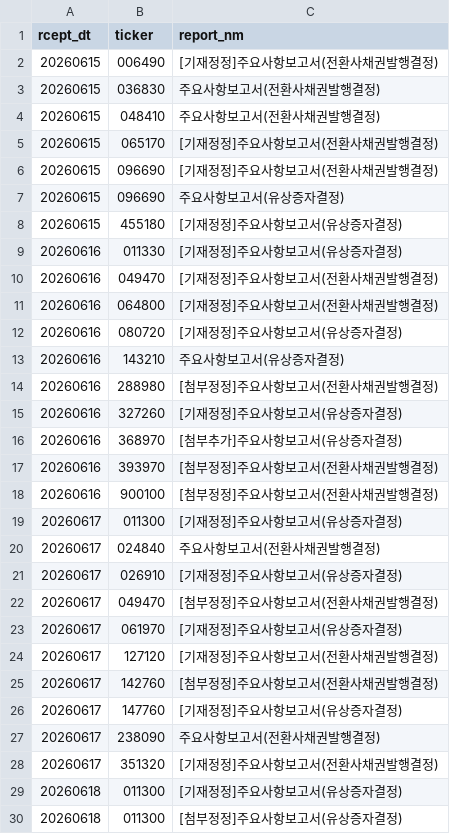
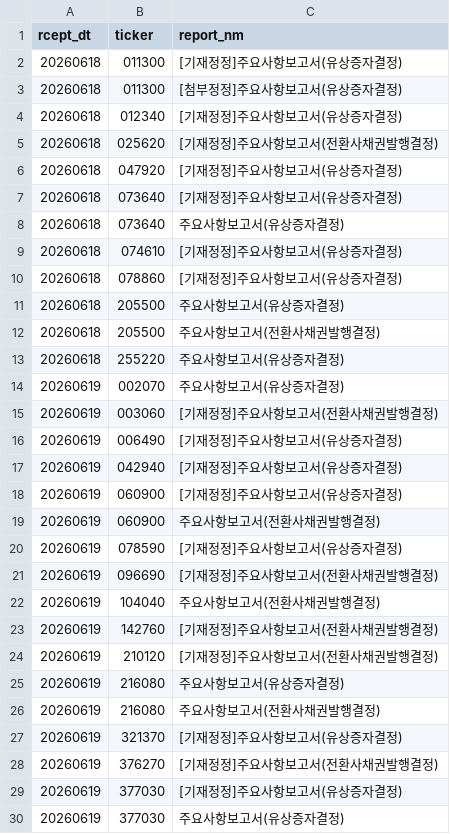
Before and after one commit to bamhobak/kospi-volume, a CSV file: data/dilution_recent.csv, drawn as a sheet; only a part is shown; the shorter side is filled out with more unchanged rows; removed rows and columns are numbered as before the commit, all else as after; the diff covers the shown part only; the diff names each change by its address in the sheet, - before the commit and + after, or states it on an @@ line.

```diff
--- a/data/dilution_recent.csv
+++ b/data/dilution_recent.csv
-row 2: 20260615 | 006490 | [기재정정]주요사항보고서(전환사채권발행결정)
-row 3: 20260615 | 036830 | 주요사항보고서(전환사채권발행결정)
-row 4: 20260615 | 048410 | 주요사항보고서(전환사채권발행결정)
-row 5: 20260615 | 065170 | [기재정정]주요사항보고서(전환사채권발행결정)
-row 6: 20260615 | 096690 | [기재정정]주요사항보고서(전환사채권발행결정)
-row 7: 20260615 | 096690 | 주요사항보고서(유상증자결정)
-row 8: 20260615 | 455180 | [기재정정]주요사항보고서(유상증자결정)
-row 9: 20260616 | 011330 | [기재정정]주요사항보고서(유상증자결정)
-row 10: 20260616 | 049470 | [기재정정]주요사항보고서(전환사채권발행결정)
-row 11: 20260616 | 064800 | [기재정정]주요사항보고서(전환사채권발행결정)
-row 12: 20260616 | 080720 | [기재정정]주요사항보고서(유상증자결정)
-row 13: 20260616 | 143210 | 주요사항보고서(유상증자결정)
-row 14: 20260616 | 288980 | [첨부정정]주요사항보고서(전환사채권발행결정)
-row 15: 20260616 | 327260 | [기재정정]주요사항보고서(유상증자결정)
-row 16: 20260616 | 368970 | [첨부추가]주요사항보고서(유상증자결정)
-row 17: 20260616 | 393970 | [첨부정정]주요사항보고서(전환사채권발행결정)
-row 18: 20260616 | 900100 | [첨부정정]주요사항보고서(전환사채권발행결정)
-row 19: 20260617 | 011300 | [기재정정]주요사항보고서(유상증자결정)
-row 20: 20260617 | 024840 | 주요사항보고서(전환사채권발행결정)
-row 21: 20260617 | 026910 | [기재정정]주요사항보고서(유상증자결정)
-row 22: 20260617 | 049470 | [첨부정정]주요사항보고서(전환사채권발행결정)
-row 23: 20260617 | 061970 | [기재정정]주요사항보고서(유상증자결정)
-row 24: 20260617 | 127120 | [기재정정]주요사항보고서(전환사채권발행결정)
-row 25: 20260617 | 142760 | [첨부정정]주요사항보고서(전환사채권발행결정)
-row 26: 20260617 | 147760 | [기재정정]주요사항보고서(유상증자결정)
-row 27: 20260617 | 238090 | 주요사항보고서(전환사채권발행결정)
-row 28: 20260617 | 351320 | [기재정정]주요사항보고서(전환사채권발행결정)
```
Also changed, not shown: 8 added rows elsewhere in this file, data/buyback_recent.csv, data/credit_recent.csv, 9 other files.
